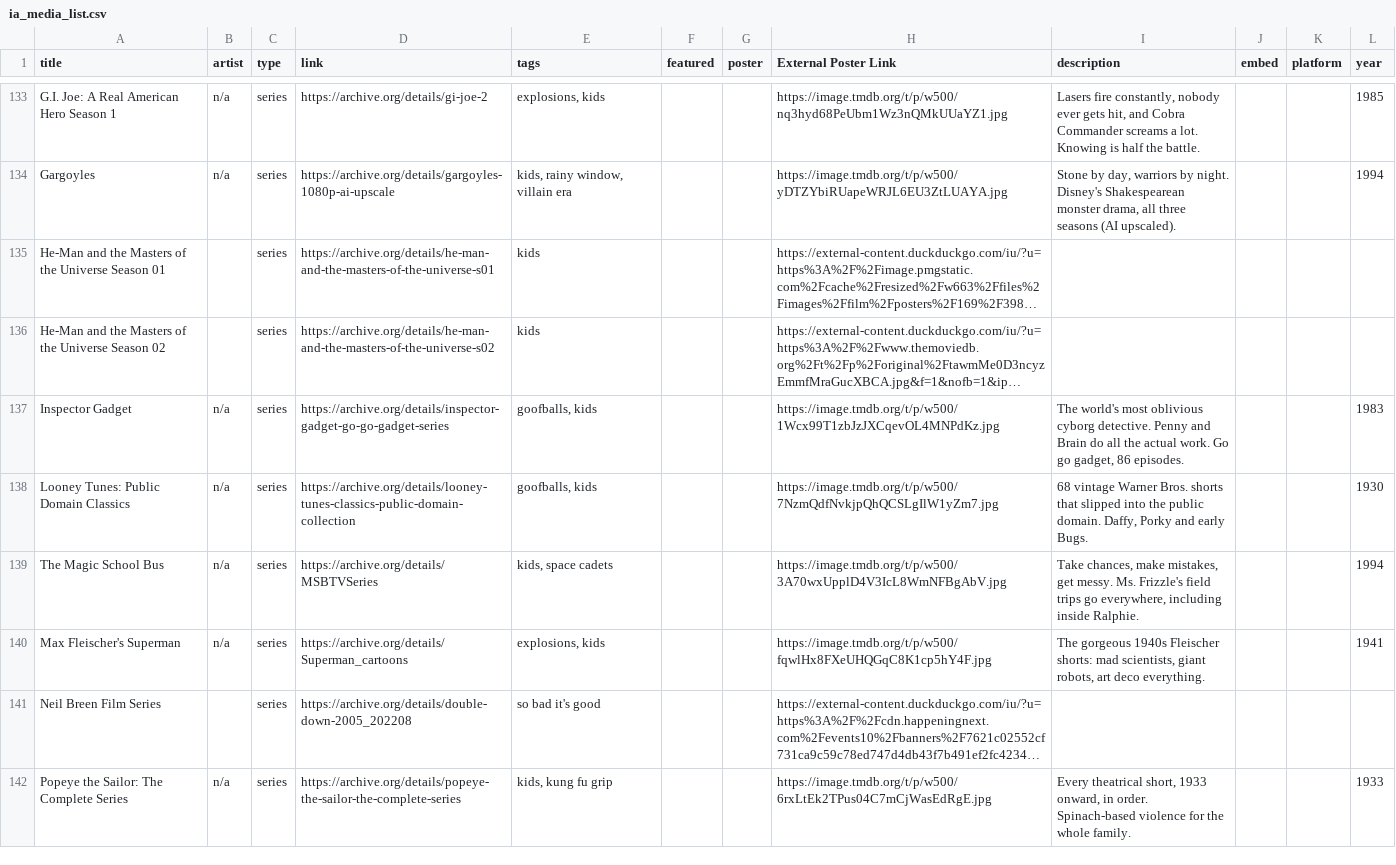
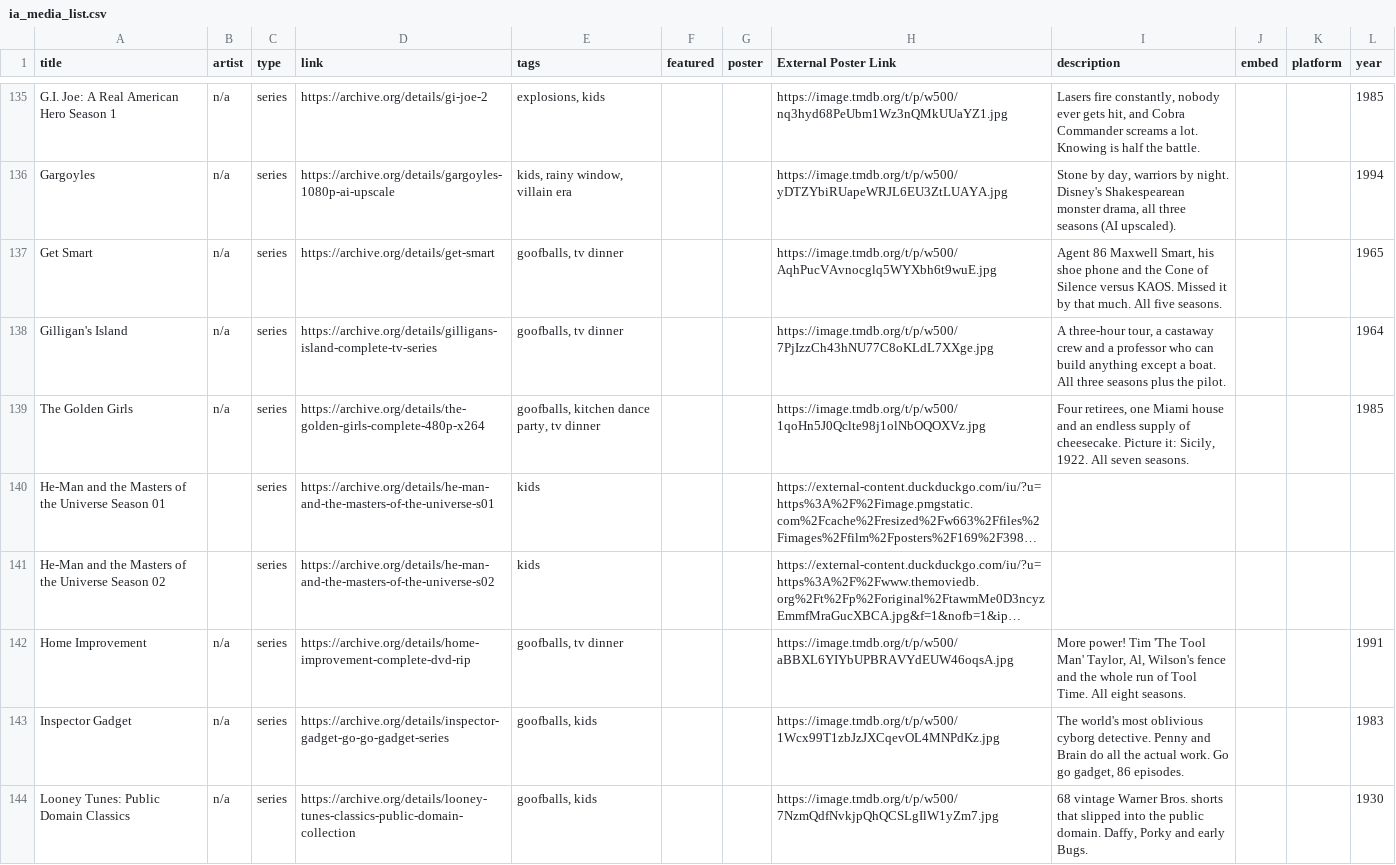
Before and after one commit to KentuckyBenjamin/lowered_expectations, a CSV file: ia_media_list.csv, drawn as a sheet; only a part is shown, gaps mark what is left out; the shorter side is filled out with more unchanged rows; long unchanged cells end in …; the diff covers the shown part only; the diff names each change by its address in the sheet, - before the commit and + after, or states it on an @@ line.

```diff
--- a/ia_media_list.csv
+++ b/ia_media_list.csv
+row 137: Get Smart | n/a | series | https://archive.org/details/get-smart | goofballs, tv dinner |  |  | https://image.tmdb.org/t/p/w500/AqhPucVAvnocglq5WYXbh6t9wuE.jpg | Agent 86 Maxwell Smart, his shoe phone and the Cone of Silence versus KAOS. Missed it by that much. All five seasons. |  |  | 1965
+row 138: Gilligan's Island | n/a | series | https://archive.org/details/gilligans-island-complete-tv-series | goofballs, tv dinner |  |  | https://image.tmdb.org/t/p/w500/7PjIzzCh43hNU77C8oKLdL7XXge.jpg | A three-hour tour, a castaway crew and a professor who can build anything except a boat. All three seasons plus the pilot. |  |  | 1964
+row 139: The Golden Girls | n/a | series | https://archive.org/details/the-golden-girls-complete-480p-x264 | goofballs, kitchen dance party, tv dinner |  |  | https://image.tmdb.org/t/p/w500/1qoHn5J0Qclte98j1olNbOQOXVz.jpg | Four retirees, one Miami house and an endless supply of cheesecake. Picture it: Sicily, 1922. All seven seasons. |  |  | 1985
+row 142: Home Improvement | n/a | series | https://archive.org/details/home-improvement-complete-dvd-rip | goofballs, tv dinner |  |  | https://image.tmdb.org/t/p/w500/aBBXL6YIYbUPBRAVYdEUW46oqsA.jpg | More power! Tim 'The Tool Man' Taylor, Al, Wilson's fence and the whole run of Tool Time. All eight seasons. |  |  | 1991
```
Also changed, not shown: 12 added rows elsewhere in this file, 3 other files.
